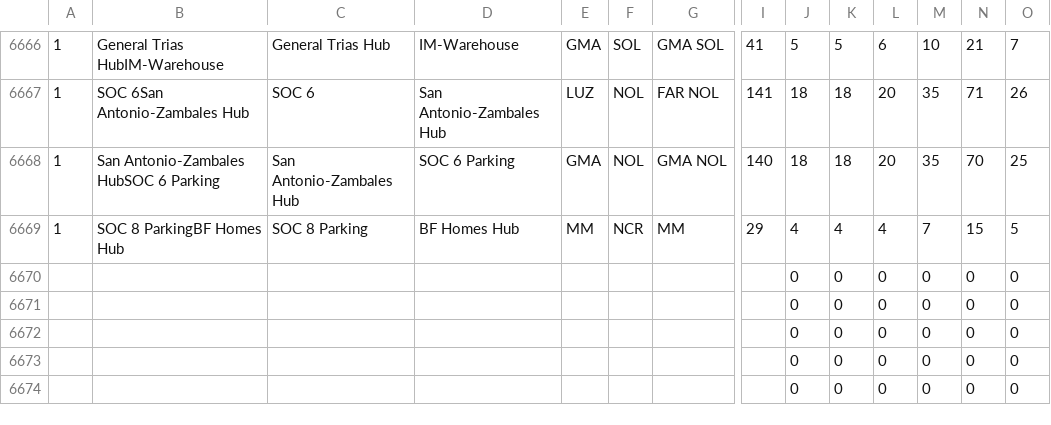
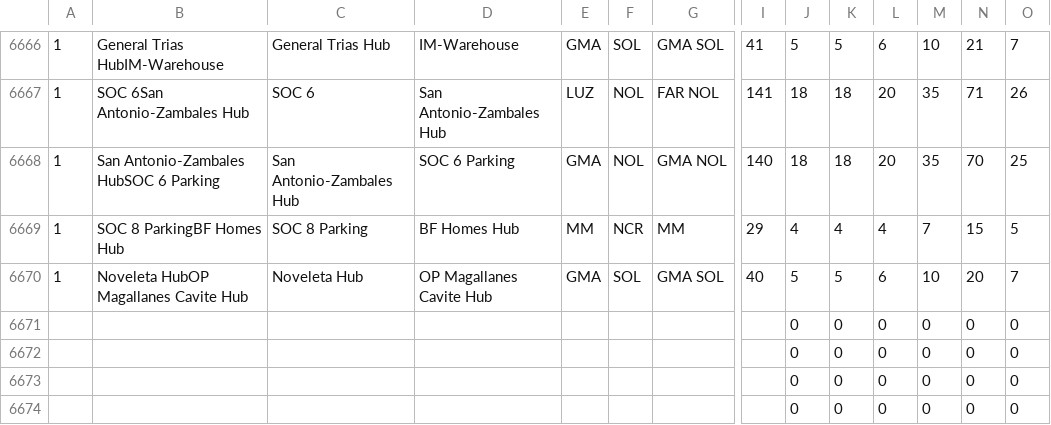
Before and after one commit to pamelacabanting-design/rc-fuel-matrix, a CSV file: sheet-data.csv, drawn as a sheet; only a part is shown, gaps mark what is left out; removed rows and columns are numbered as before the commit, all else as after; rows hold the shown columns only; the diff names each change by its address in the sheet, - before the commit and + after, or states it on an @@ line.

```diff
--- a/sheet-data.csv
+++ b/sheet-data.csv
-row 6670:  |  |  |  |  |  |  |  | 0 | 0 | 0 | 0 | 0 | 0
+row 6670: 1 | Noveleta HubOP Magallanes Cavite Hub | Noveleta Hub | OP Magallanes Cavite Hub | GMA | SOL | GMA SOL | 40 | 5 | 5 | 6 | 10 | 20 | 7
```
